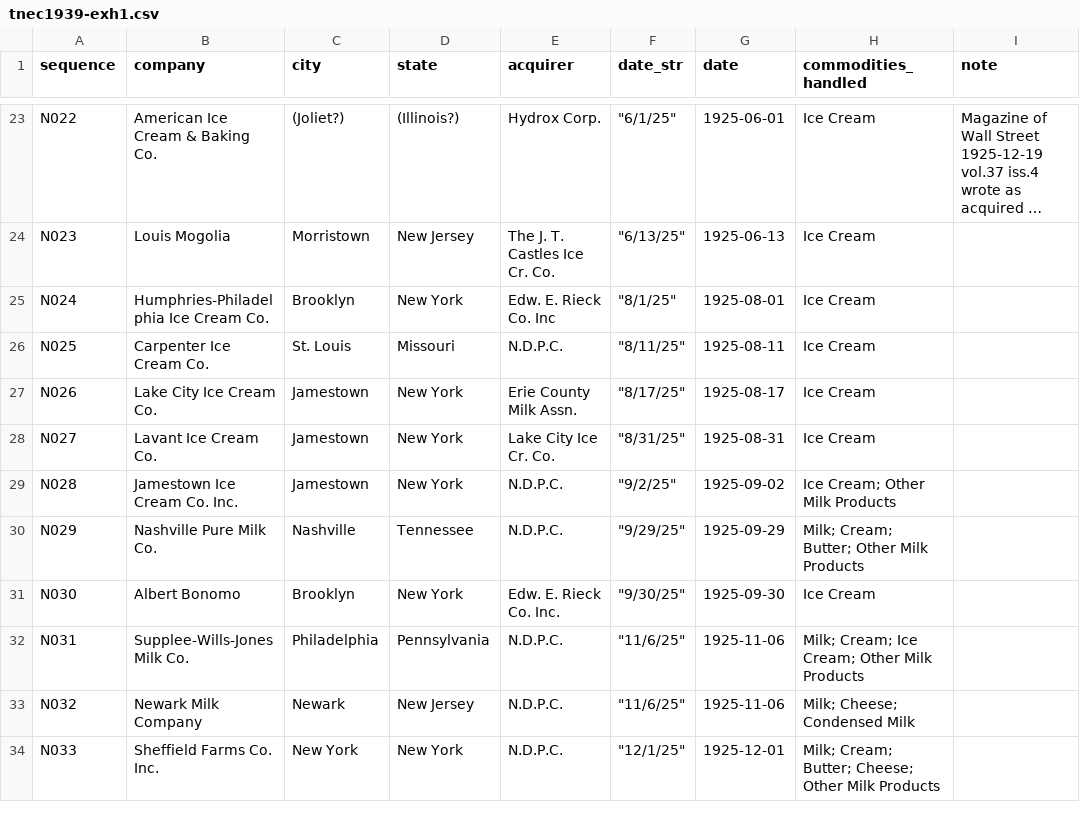
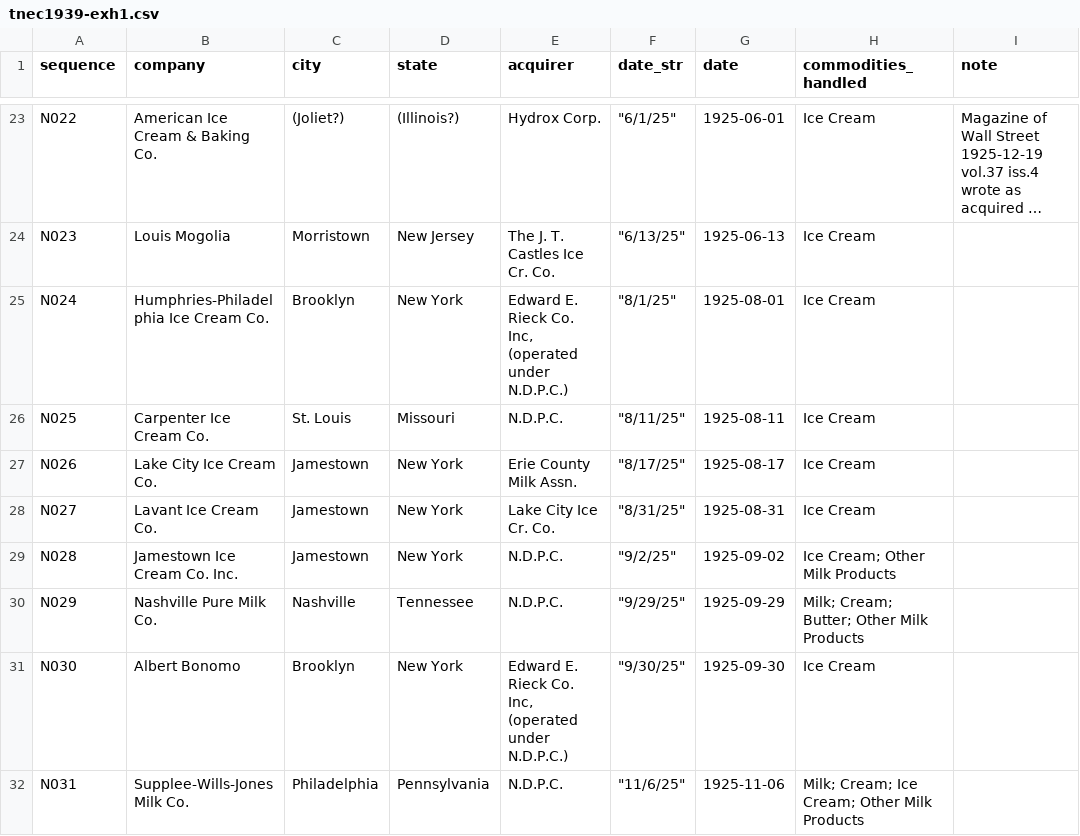
Before and after one commit to mpsuzuki/tnec1939-exh1, a CSV file: tnec1939-exh1.csv, drawn as a sheet; only a part is shown, gaps mark what is left out; the shorter side is filled out with more unchanged rows; long unchanged cells end in …; the diff names each change by its address in the sheet, - before the commit and + after, or states it on an @@ line.

Commit message:
Temporal fix for issue #12

```diff
--- a/tnec1939-exh1.csv
+++ b/tnec1939-exh1.csv
-E25 (acquirer): Edw. E. Rieck Co. Inc
+E25 (acquirer): Edward E. Rieck Co. Inc, (operated under N.D.P.C.)
-E31 (acquirer): Edw. E. Rieck Co. Inc.
+E31 (acquirer): Edward E. Rieck Co. Inc, (operated under N.D.P.C.)
```
